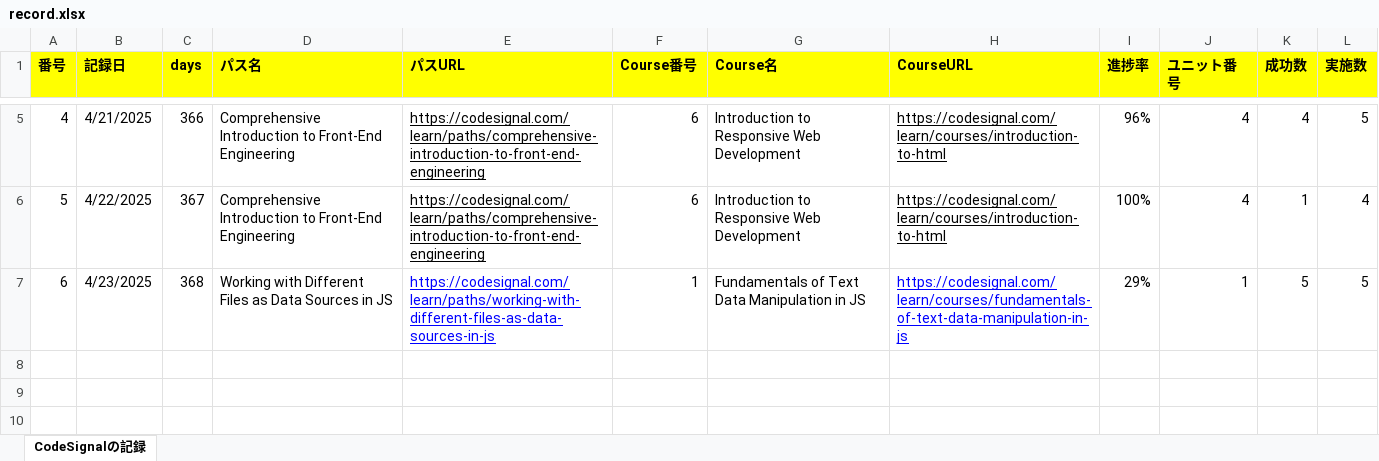
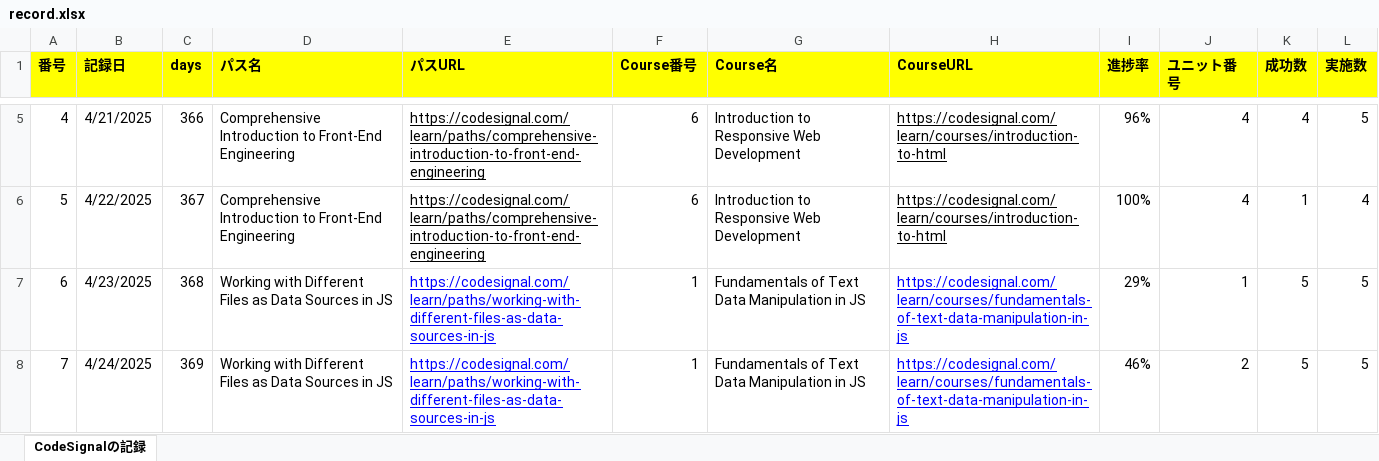
Before and after one commit to KenichiroArai/Blog, an Excel workbook: docs/CodeSignal/record.xlsx, sheet CodeSignalの記録, drawn as a sheet; only a part is shown, gaps mark what is left out; values as stored, in another font and other column widths than the file's, no borders; the diff names each change by its address in the sheet, - before the commit and + after, or states it on an @@ line.

```diff
--- a/docs/CodeSignal/record.xlsx (sheet CodeSignalの記録)
+++ b/docs/CodeSignal/record.xlsx (sheet CodeSignalの記録)
+row 8: 7 | 4/24/2025 | 369 | Working with Different Files as Data Sources in JS | https://codesignal.com/learn/paths/working-with-different-files-as-data-sources-in-js | 1 | Fundamentals of Text Data Manipulation in JS | https://codesignal.com/learn/courses/fundamentals-of-text-data-manipulation-in-js | 46% | 2 | 5 | 5
```
Also changed, not shown: docs/Cursor/record.xlsx.
